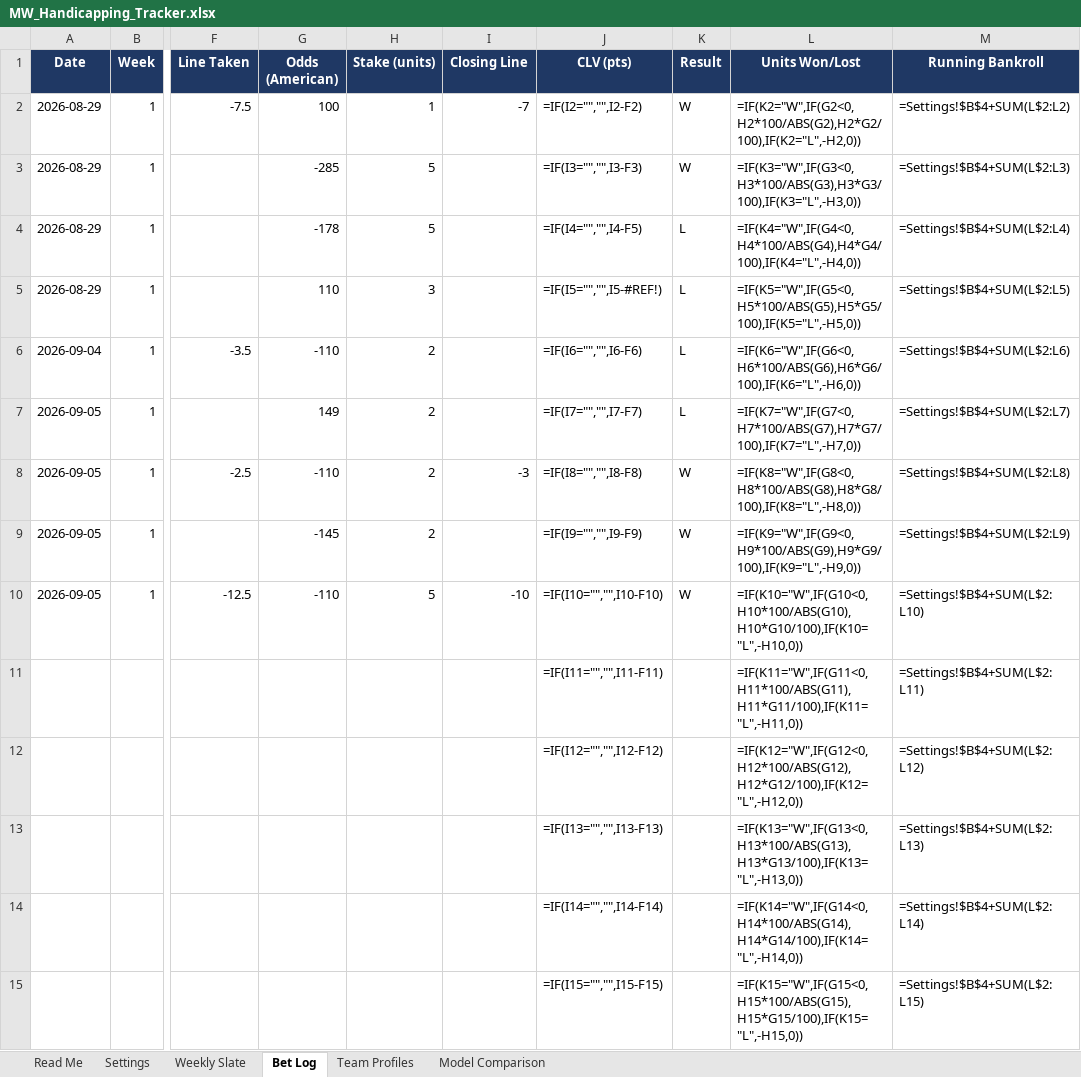
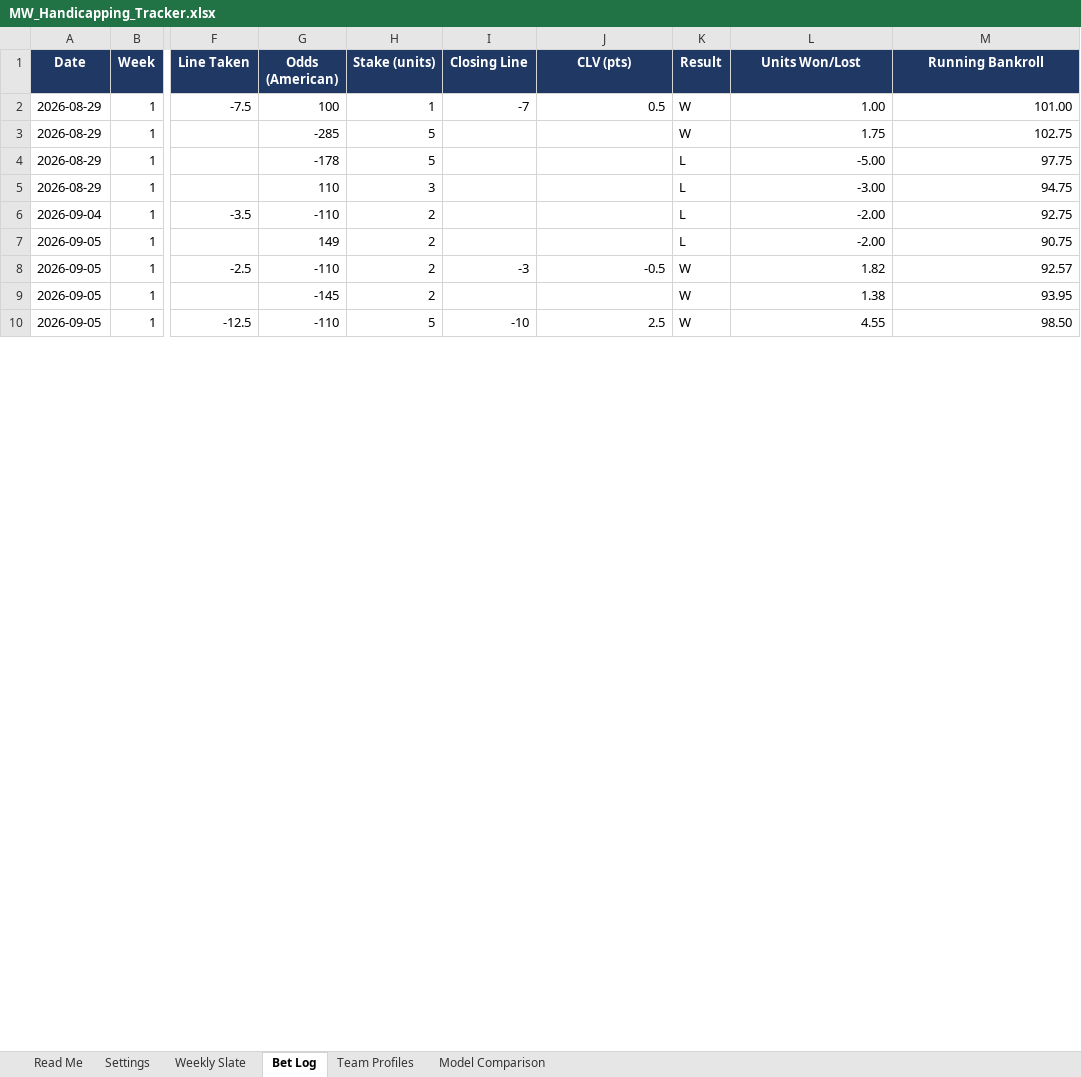
Before and after one commit to colea223/mdubcapping, an Excel workbook: excel/MW_Handicapping_Tracker.xlsx, sheet Bet Log, drawn as a sheet; only a part is shown, gaps mark what is left out; values as stored, in another font and other column widths than the file's, no borders; formulas without a stored value are shown as written; removed rows and columns are numbered as before the commit, all else as after; rows hold the shown columns only; the diff covers the shown part only; the diff names each change by its address in the sheet, - before the commit and + after, or states it on an @@ line.

```diff
--- a/excel/MW_Handicapping_Tracker.xlsx (sheet Bet Log)
+++ b/excel/MW_Handicapping_Tracker.xlsx (sheet Bet Log)
-J2 (CLV (pts)): =IF(I2="","",I2-F2)
+J2 (CLV (pts)): 0.5
-L2 (Units Won/Lost): =IF(K2="W",IF(G2<0,H2*100/ABS(G2),H2*G2/100),IF(K2="L",-H2,0))
+L2 (Units Won/Lost): 1.00
-M2 (Running Bankroll): =Settings!$B$4+SUM(L$2:L2)
+M2 (Running Bankroll): 101.00
-J3 (CLV (pts)): =IF(I3="","",I3-F3)
+J3 (CLV (pts)): (empty)
-L3 (Units Won/Lost): =IF(K3="W",IF(G3<0,H3*100/ABS(G3),H3*G3/100),IF(K3="L",-H3,0))
+L3 (Units Won/Lost): 1.75
-M3 (Running Bankroll): =Settings!$B$4+SUM(L$2:L3)
+M3 (Running Bankroll): 102.75
-J4 (CLV (pts)): =IF(I4="","",I4-F5)
+J4 (CLV (pts)): (empty)
-L4 (Units Won/Lost): =IF(K4="W",IF(G4<0,H4*100/ABS(G4),H4*G4/100),IF(K4="L",-H4,0))
+L4 (Units Won/Lost): -5.00
-M4 (Running Bankroll): =Settings!$B$4+SUM(L$2:L4)
+M4 (Running Bankroll): 97.75
-J5 (CLV (pts)): =IF(I5="","",I5-#REF!)
+J5 (CLV (pts)): (empty)
-L5 (Units Won/Lost): =IF(K5="W",IF(G5<0,H5*100/ABS(G5),H5*G5/100),IF(K5="L",-H5,0))
+L5 (Units Won/Lost): -3.00
-M5 (Running Bankroll): =Settings!$B$4+SUM(L$2:L5)
+M5 (Running Bankroll): 94.75
-J6 (CLV (pts)): =IF(I6="","",I6-F6)
+J6 (CLV (pts)): (empty)
-L6 (Units Won/Lost): =IF(K6="W",IF(G6<0,H6*100/ABS(G6),H6*G6/100),IF(K6="L",-H6,0))
+L6 (Units Won/Lost): -2.00
-M6 (Running Bankroll): =Settings!$B$4+SUM(L$2:L6)
+M6 (Running Bankroll): 92.75
-J7 (CLV (pts)): =IF(I7="","",I7-F7)
+J7 (CLV (pts)): (empty)
-L7 (Units Won/Lost): =IF(K7="W",IF(G7<0,H7*100/ABS(G7),H7*G7/100),IF(K7="L",-H7,0))
+L7 (Units Won/Lost): -2.00
-M7 (Running Bankroll): =Settings!$B$4+SUM(L$2:L7)
+M7 (Running Bankroll): 90.75
-J8 (CLV (pts)): =IF(I8="","",I8-F8)
+J8 (CLV (pts)): -0.5
-L8 (Units Won/Lost): =IF(K8="W",IF(G8<0,H8*100/ABS(G8),H8*G8/100),IF(K8="L",-H8,0))
+L8 (Units Won/Lost): 1.82
-M8 (Running Bankroll): =Settings!$B$4+SUM(L$2:L8)
+M8 (Running Bankroll): 92.57
-J9 (CLV (pts)): =IF(I9="","",I9-F9)
+J9 (CLV (pts)): (empty)
-L9 (Units Won/Lost): =IF(K9="W",IF(G9<0,H9*100/ABS(G9),H9*G9/100),IF(K9="L",-H9,0))
+L9 (Units Won/Lost): 1.38
-M9 (Running Bankroll): =Settings!$B$4+SUM(L$2:L9)
+M9 (Running Bankroll): 93.95
-J10 (CLV (pts)): =IF(I10="","",I10-F10)
+J10 (CLV (pts)): 2.5
-L10 (Units Won/Lost): =IF(K10="W",IF(G10<0,H10*100/ABS(G10),H10*G10/100),IF(K10="L",-H10,0))
+L10 (Units Won/Lost): 4.55
-M10 (Running Bankroll): =Settings!$B$4+SUM(L$2:L10)
+M10 (Running Bankroll): 98.50
-row 11:  |  |  |  |  |  | =IF(I11="","",I11-F11) |  | =IF(K11="W",IF(G11<0,H11*100/ABS(G11),H11*G11/100),IF(K11="L",-H11,0)) | =Settings!$B$4+SUM(L$2:L11)
-row 12:  |  |  |  |  |  | =IF(I12="","",I12-F12) |  | =IF(K12="W",IF(G12<0,H12*100/ABS(G12),H12*G12/100),IF(K12="L",-H12,0)) | =Settings!$B$4+SUM(L$2:L12)
-row 13:  |  |  |  |  |  | =IF(I13="","",I13-F13) |  | =IF(K13="W",IF(G13<0,H13*100/ABS(G13),H13*G13/100),IF(K13="L",-H13,0)) | =Settings!$B$4+SUM(L$2:L13)
-row 14:  |  |  |  |  |  | =IF(I14="","",I14-F14) |  | =IF(K14="W",IF(G14<0,H14*100/ABS(G14),H14*G14/100),IF(K14="L",-H14,0)) | =Settings!$B$4+SUM(L$2:L14)
-row 15:  |  |  |  |  |  | =IF(I15="","",I15-F15) |  | =IF(K15="W",IF(G15<0,H15*100/ABS(G15),H15*G15/100),IF(K15="L",-H15,0)) | =Settings!$B$4+SUM(L$2:L15)
```
Also changed, not shown: 31 added rows and 26 removed rows elsewhere in this sheet, sheet Weekly Slate, 8 other files.
